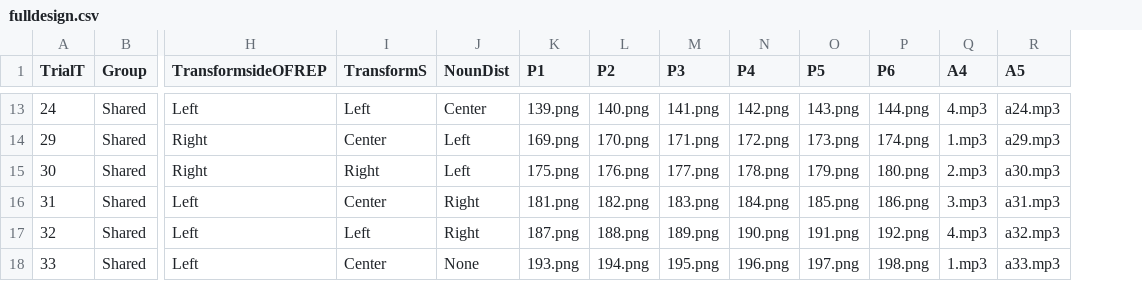
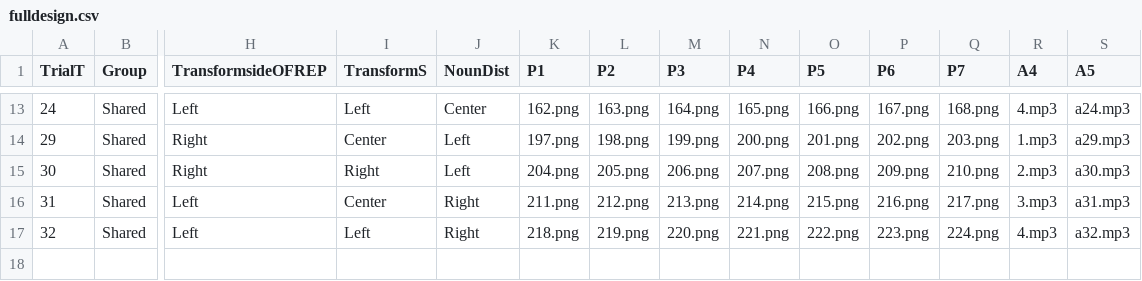
Before and after one commit to gaborbrody/triota, a CSV file: chunk_includes/fulldesign.csv, drawn as a sheet; only a part is shown, gaps mark what is left out; removed rows and columns are numbered as before the commit, all else as after; rows hold the shown columns only; the diff covers the shown part only; the diff names each change by its address in the sheet, - before the commit and + after, or states it on an @@ line.

```diff
--- a/chunk_includes/fulldesign.csv
+++ b/chunk_includes/fulldesign.csv
+column Q (P7), rows 13-17: 168.png | 203.png | 210.png | 217.png | 224.png
-K13 (P1): 139.png
+K13 (P1): 162.png
-L13 (P2): 140.png
+L13 (P2): 163.png
-M13 (P3): 141.png
+M13 (P3): 164.png
-N13 (P4): 142.png
+N13 (P4): 165.png
-O13 (P5): 143.png
+O13 (P5): 166.png
-P13 (P6): 144.png
+P13 (P6): 167.png
-K14 (P1): 169.png
+K14 (P1): 197.png
-L14 (P2): 170.png
+L14 (P2): 198.png
-M14 (P3): 171.png
+M14 (P3): 199.png
-N14 (P4): 172.png
+N14 (P4): 200.png
-O14 (P5): 173.png
+O14 (P5): 201.png
-P14 (P6): 174.png
+P14 (P6): 202.png
-K15 (P1): 175.png
+K15 (P1): 204.png
-L15 (P2): 176.png
+L15 (P2): 205.png
-M15 (P3): 177.png
+M15 (P3): 206.png
-N15 (P4): 178.png
+N15 (P4): 207.png
-O15 (P5): 179.png
+O15 (P5): 208.png
-P15 (P6): 180.png
+P15 (P6): 209.png
-K16 (P1): 181.png
+K16 (P1): 211.png
-L16 (P2): 182.png
+L16 (P2): 212.png
-M16 (P3): 183.png
+M16 (P3): 213.png
-N16 (P4): 184.png
+N16 (P4): 214.png
-O16 (P5): 185.png
+O16 (P5): 215.png
-P16 (P6): 186.png
+P16 (P6): 216.png
-K17 (P1): 187.png
+K17 (P1): 218.png
-L17 (P2): 188.png
+L17 (P2): 219.png
-M17 (P3): 189.png
+M17 (P3): 220.png
-N17 (P4): 190.png
+N17 (P4): 221.png
-O17 (P5): 191.png
+O17 (P5): 222.png
-P17 (P6): 192.png
+P17 (P6): 223.png
-row 18: 33 | Shared | Left | Center | None | 193.png | 194.png | 195.png | 196.png | 197.png | 198.png | 1.mp3 | a33.mp3
```
Also changed, not shown: 60 edited cells elsewhere in this file, 1 other file.
